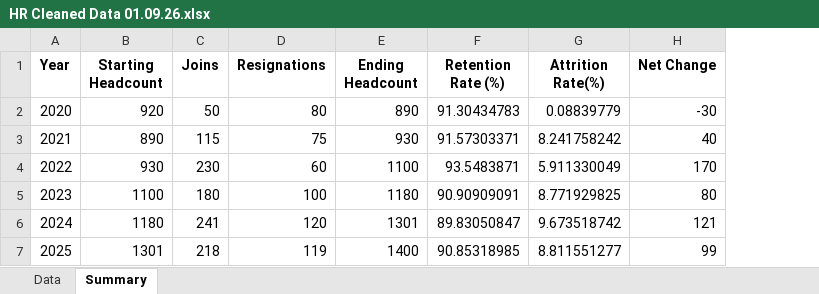
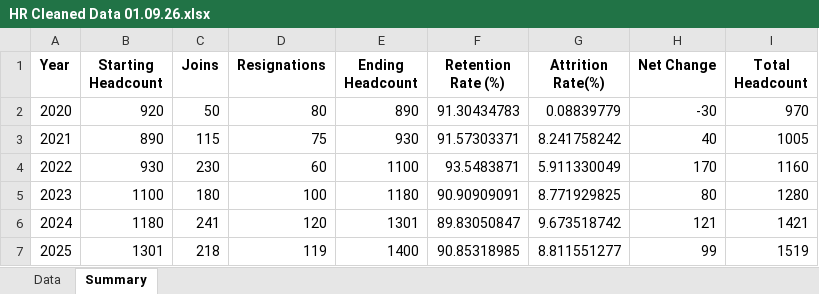
Before and after one commit to jaacabreraschool-tech/620_all, an Excel workbook: HR Cleaned Data 01.09.26.xlsx, sheet Summary, drawn as a sheet; values as stored, in another font and other column widths than the file's, no borders; the diff names each change by its address in the sheet, - before the commit and + after, or states it on an @@ line.

```diff
--- a/HR Cleaned Data 01.09.26.xlsx (sheet Summary)
+++ b/HR Cleaned Data 01.09.26.xlsx (sheet Summary)
+column I (Total Headcount), rows 2-7: 970 | 1005 | 1160 | 1280 | 1421 | 1519
```
Also changed, not shown: sheet Data, 7 other files.
